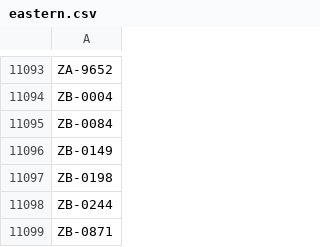
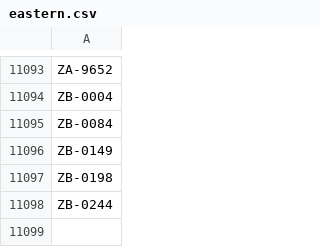
Before and after one commit to ICTASL/erl-perfomance-scripts, a CSV file: Data/eastern.csv, drawn as a sheet; only a part is shown, gaps mark what is left out; the diff names each change by its address in the sheet, - before the commit and + after, or states it on an @@ line.

Commit message:
Update eastern.csv

```diff
--- a/Data/eastern.csv
+++ b/Data/eastern.csv
-row 11099: ZB-0871
```
